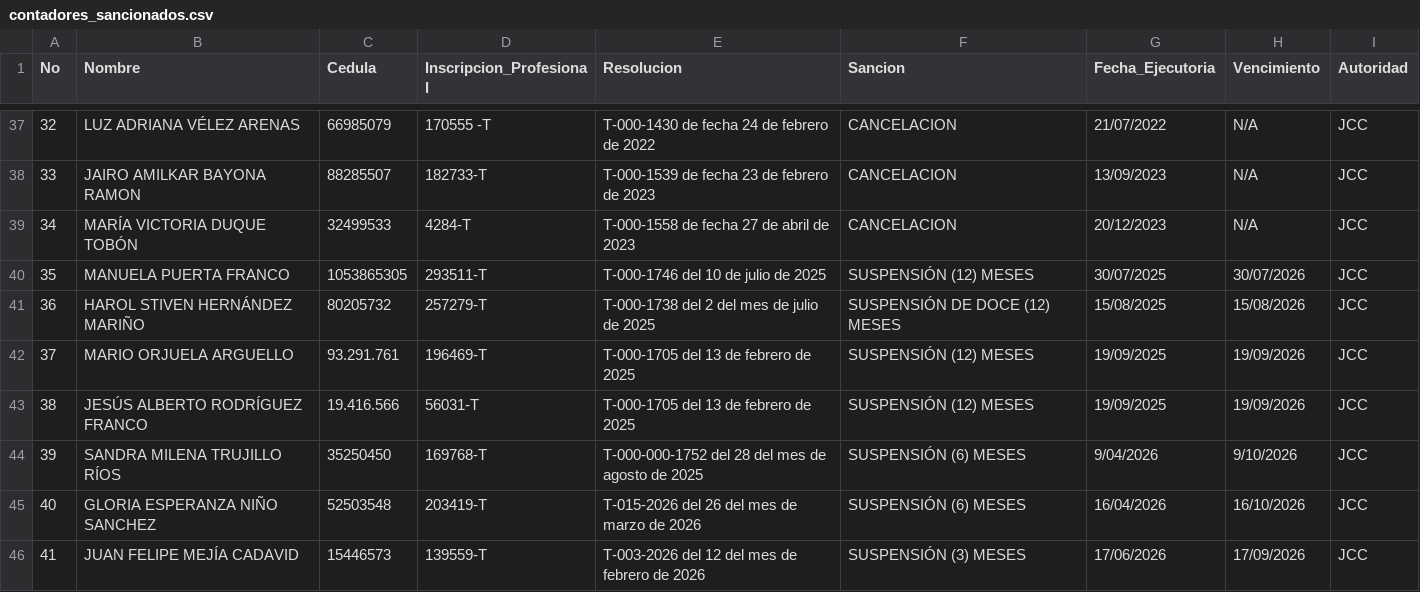
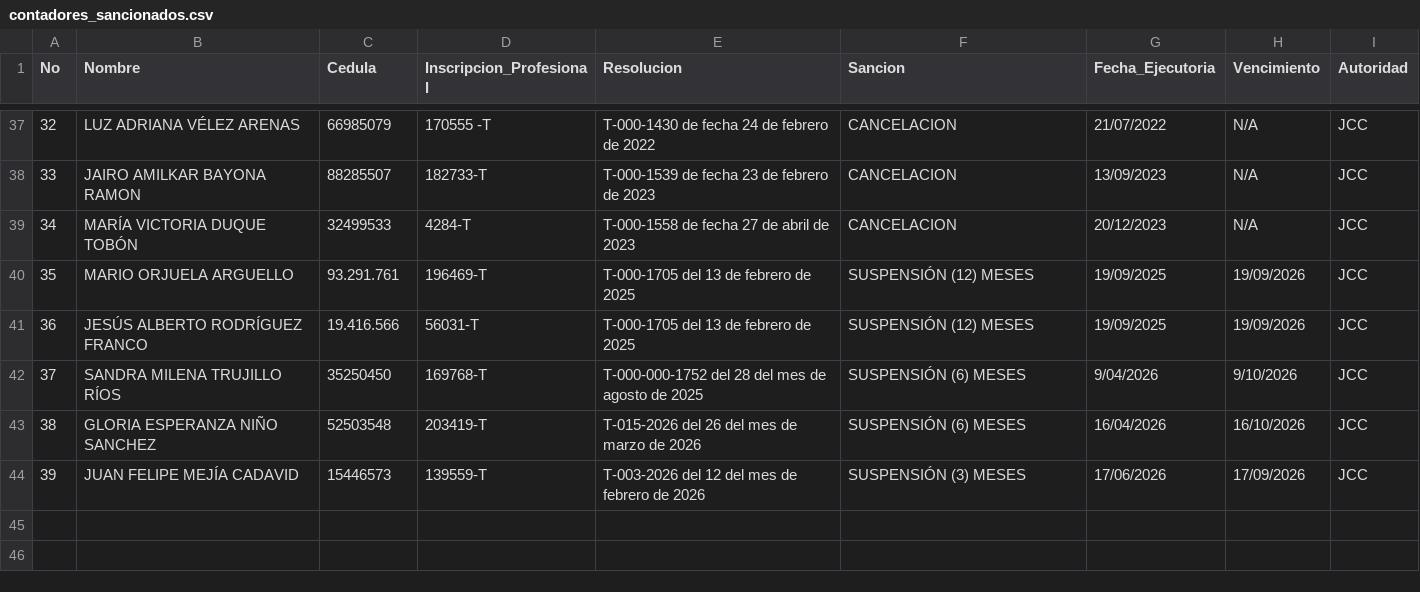
Before and after one commit to cantejuandavid/fuentes-fisca, a CSV file: contadores_sancionados.csv, drawn as a sheet; only a part is shown, gaps mark what is left out; removed rows and columns are numbered as before the commit, all else as after; the diff names each change by its address in the sheet, - before the commit and + after, or states it on an @@ line.

Commit message:
Actualizar listas DIAN (2026-08-27 20:54 UTC)
Archivos: contadores_sancionados.csv contadores_sancionados.json contadores_sancionados.meta.json

```diff
--- a/contadores_sancionados.csv
+++ b/contadores_sancionados.csv
-row 40: 35 | MANUELA PUERTA FRANCO | 1053865305 | 293511-T | T-000-1746 del 10 de julio de 2025 | SUSPENSIÓN (12) MESES | 30/07/2025 | 30/07/2026 | JCC
-row 41: 36 | HAROL STIVEN HERNÁNDEZ MARIÑO | 80205732 | 257279-T | T-000-1738 del 2 del mes de julio de 2025 | SUSPENSIÓN DE DOCE (12) MESES | 15/08/2025 | 15/08/2026 | JCC
@@ column A (No) renumbered from row 40 down @@
```
Also changed, not shown: 2 other files.
